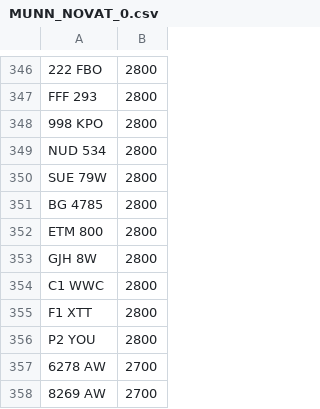
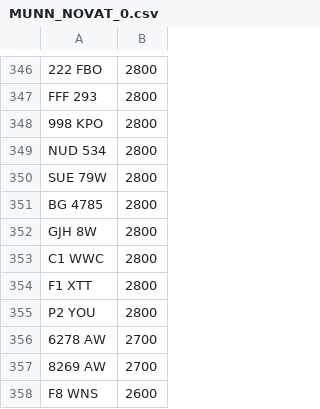
Before and after one commit to martinsumner/simplyreg, a CSV file: csv/MUNN_NOVAT_0.csv, drawn as a sheet; only a part is shown, gaps mark what is left out; the shorter side is filled out with more unchanged rows; the diff names each change by its address in the sheet, - before the commit and + after, or states it on an @@ line.

```diff
--- a/csv/MUNN_NOVAT_0.csv
+++ b/csv/MUNN_NOVAT_0.csv
-row 352: ETM 800 | 2800
```
Also changed, not shown: csv/CHARLESBURKE_NOVAT_0.csv, csv/EMARK_PLUSVAT_380.csv.
